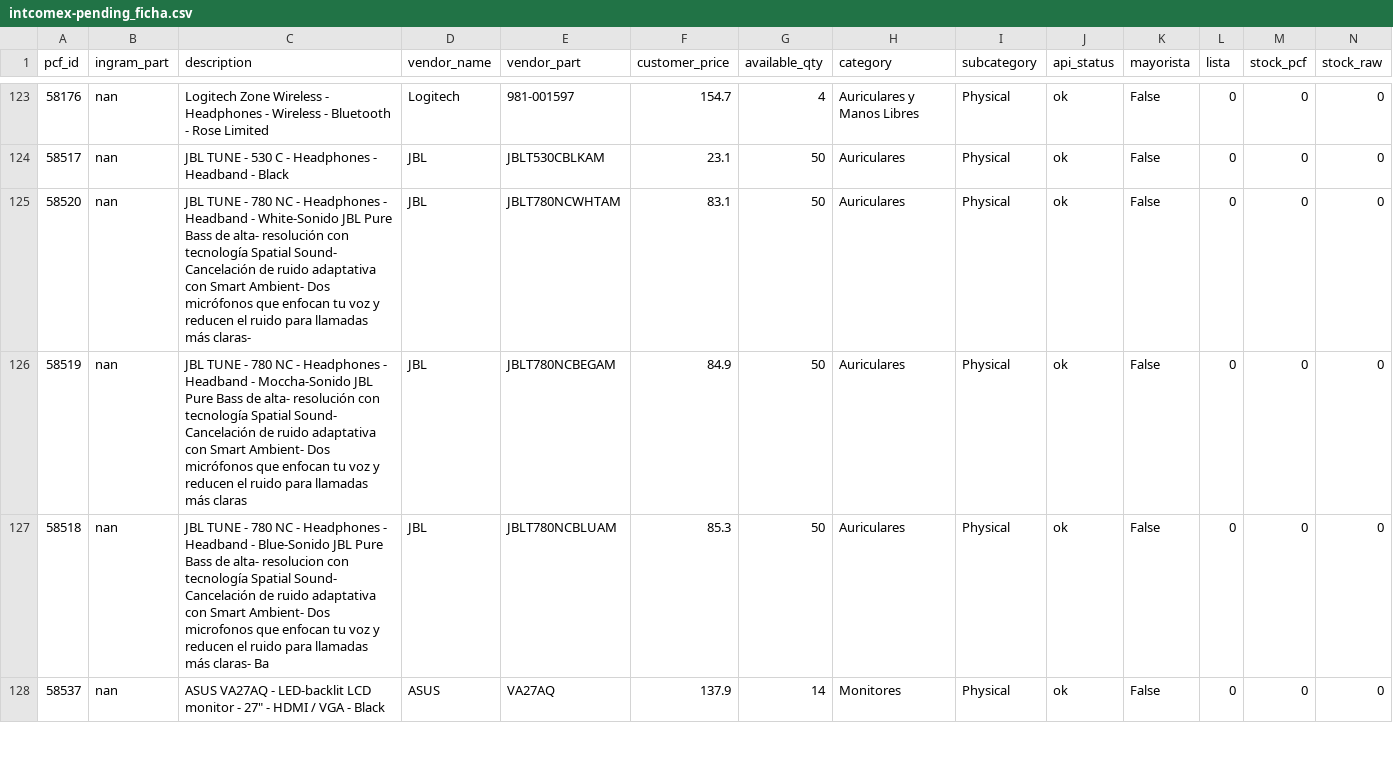
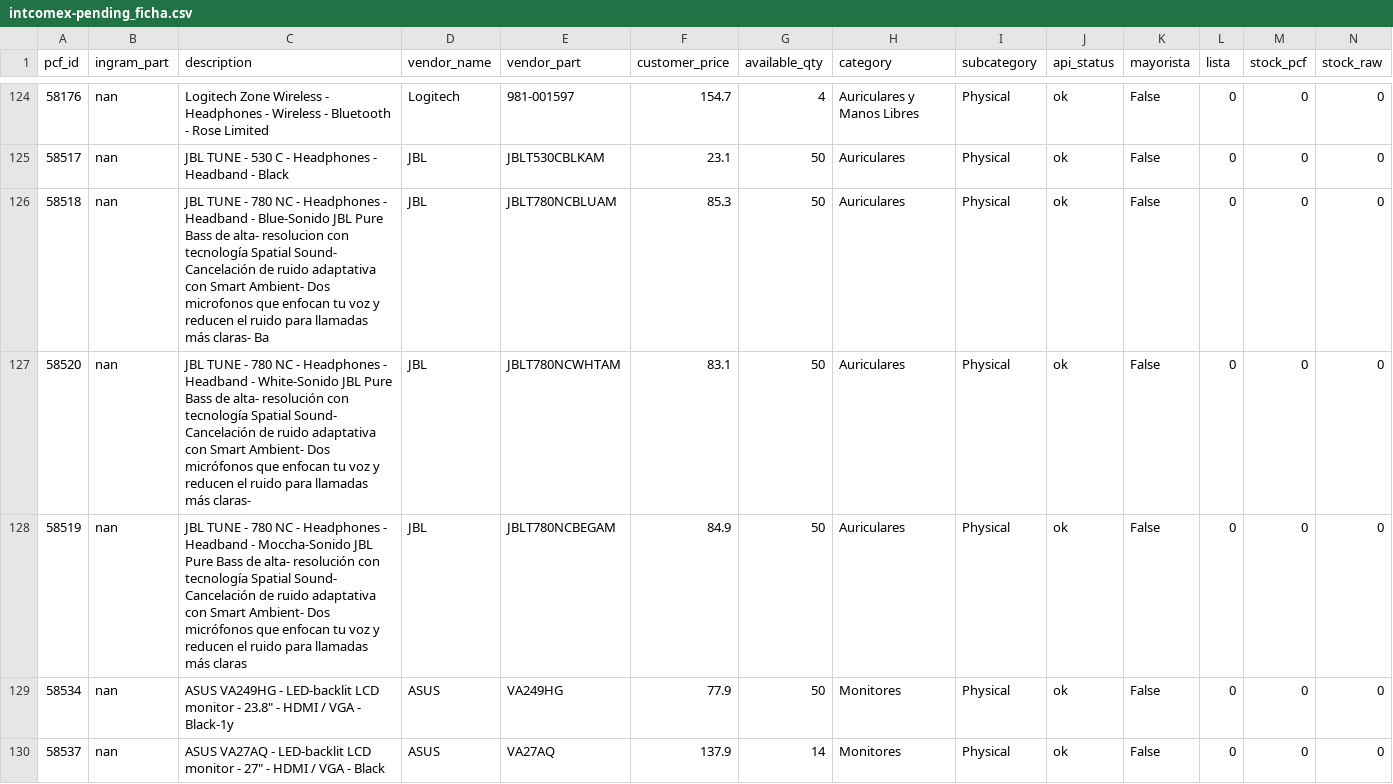
Before and after one commit to aincatoni/pcfactory-monitor-mayoristas, a CSV file: intcomex-pending_ficha.csv, drawn as a sheet; only a part is shown, gaps mark what is left out; removed rows and columns are numbered as before the commit, all else as after; rows hold the shown columns only; the diff covers the shown part only; the diff names each change by its address in the sheet, - before the commit and + after, or states it on an @@ line.

```diff
--- a/intcomex-pending_ficha.csv
+++ b/intcomex-pending_ficha.csv
-row 125: 58520 | nan | JBL TUNE - 780 NC - Headphones - Headband - White-Sonido JBL Pure Bass de alta- resolución con tecnología Spatial Sound- Cancelación de ruido adaptativa con Smart Ambient- Dos micrófonos que enfocan tu voz y reducen el ruido para llamadas más claras- | JBL | JBLT780NCWHTAM | 83.1 | 50 | Auriculares | Physical | ok | False | 0 | 0 | 0
-row 126: 58519 | nan | JBL TUNE - 780 NC - Headphones - Headband - Moccha-Sonido JBL Pure Bass de alta- resolución con tecnología Spatial Sound- Cancelación de ruido adaptativa con Smart Ambient- Dos micrófonos que enfocan tu voz y reducen el ruido para llamadas más claras | JBL | JBLT780NCBEGAM | 84.9 | 50 | Auriculares | Physical | ok | False | 0 | 0 | 0
+row 127: 58520 | nan | JBL TUNE - 780 NC - Headphones - Headband - White-Sonido JBL Pure Bass de alta- resolución con tecnología Spatial Sound- Cancelación de ruido adaptativa con Smart Ambient- Dos micrófonos que enfocan tu voz y reducen el ruido para llamadas más claras- | JBL | JBLT780NCWHTAM | 83.1 | 50 | Auriculares | Physical | ok | False | 0 | 0 | 0
+row 128: 58519 | nan | JBL TUNE - 780 NC - Headphones - Headband - Moccha-Sonido JBL Pure Bass de alta- resolución con tecnología Spatial Sound- Cancelación de ruido adaptativa con Smart Ambient- Dos micrófonos que enfocan tu voz y reducen el ruido para llamadas más claras | JBL | JBLT780NCBEGAM | 84.9 | 50 | Auriculares | Physical | ok | False | 0 | 0 | 0
```
Also changed, not shown: 1 added row, 39 moved rows and 27 edited cells elsewhere in this file, intcomex-already_mayorista.csv, intcomex-publish_ready.csv, 20 other files.
